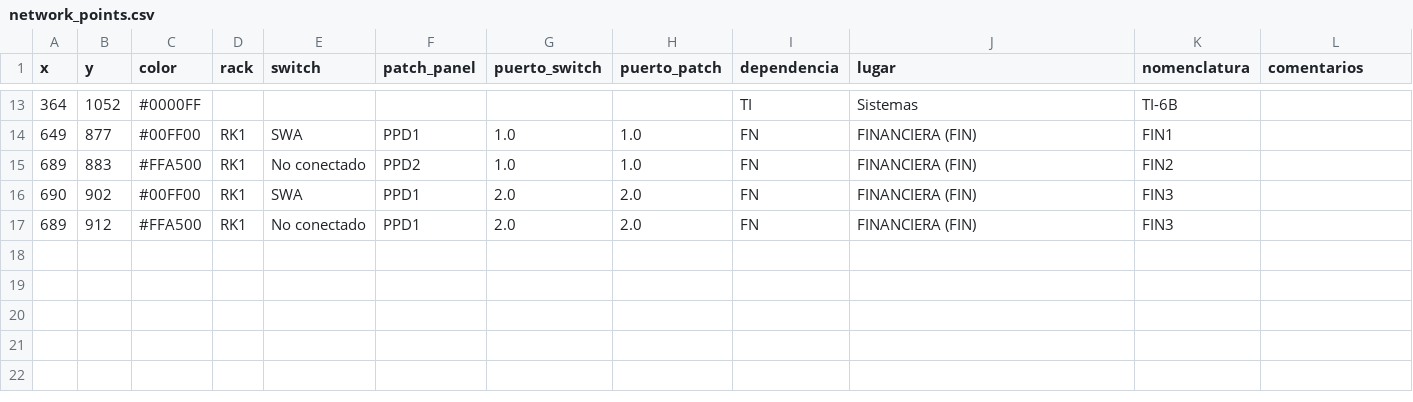
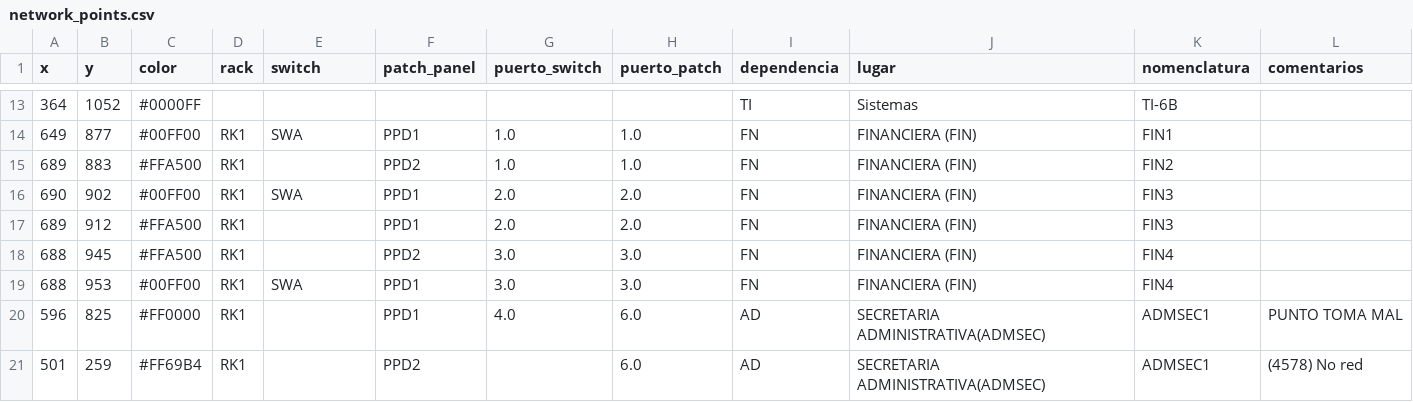
Before and after one commit to MUXULCRACK/Proyecto-Mapa-Red, a CSV file: network_points.csv, drawn as a sheet; only a part is shown, gaps mark what is left out.

Commit message:
Ajustar funcionalidad para estado MORADO y remover switch 'No conectado'

```diff
--- a/network_points.csv
+++ b/network_points.csv
@@ -14,4 +14,8 @@ x,y,color,rack,switch,patch_panel,puerto_switch,puerto_patch,dependencia,lugar,n
 649,877,#00FF00,RK1,SWA,PPD1,1.0,1.0,FN,FINANCIERA (FIN),FIN1,
-689,883,#FFA500,RK1,No conectado,PPD2,1.0,1.0,FN,FINANCIERA (FIN),FIN2,
+689,883,#FFA500,RK1,,PPD2,1.0,1.0,FN,FINANCIERA (FIN),FIN2,
 690,902,#00FF00,RK1,SWA,PPD1,2.0,2.0,FN,FINANCIERA (FIN),FIN3,
-689,912,#FFA500,RK1,No conectado,PPD1,2.0,2.0,FN,FINANCIERA (FIN),FIN3,
+689,912,#FFA500,RK1,,PPD1,2.0,2.0,FN,FINANCIERA (FIN),FIN3,
+688,945,#FFA500,RK1,,PPD2,3.0,3.0,FN,FINANCIERA (FIN),FIN4,
+688,953,#00FF00,RK1,SWA,PPD1,3.0,3.0,FN,FINANCIERA (FIN),FIN4,
+596,825,#FF0000,RK1,,PPD1,4.0,6.0,AD,SECRETARIA ADMINISTRATIVA(ADMSEC),ADMSEC1,PUNTO TOMA MAL
+501,259,#FF69B4,RK1,,PPD2,,6.0,AD,SECRETARIA ADMINISTRATIVA(ADMSEC),ADMSEC1,(4578) No red
```
Also changed, not shown: 2 other files.
